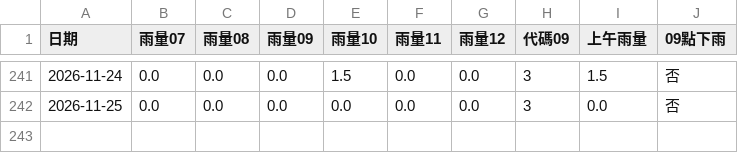
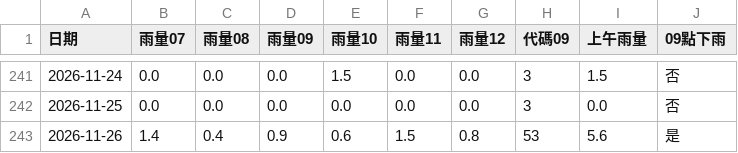
Before and after one commit to tsaitzuchien-star/CTIC_Dining_Prediction, a CSV file: data/weather.csv, drawn as a sheet; only a part is shown, gaps mark what is left out.

Commit message:
更新天氣資料

```diff
--- a/data/weather.csv
+++ b/data/weather.csv
@@ -242 +242,2 @@
 2026-11-25,0.0,0.0,0.0,0.0,0.0,0.0,3,0.0,否
+2026-11-26,1.4,0.4,0.9,0.6,1.5,0.8,53,5.6,是
```
